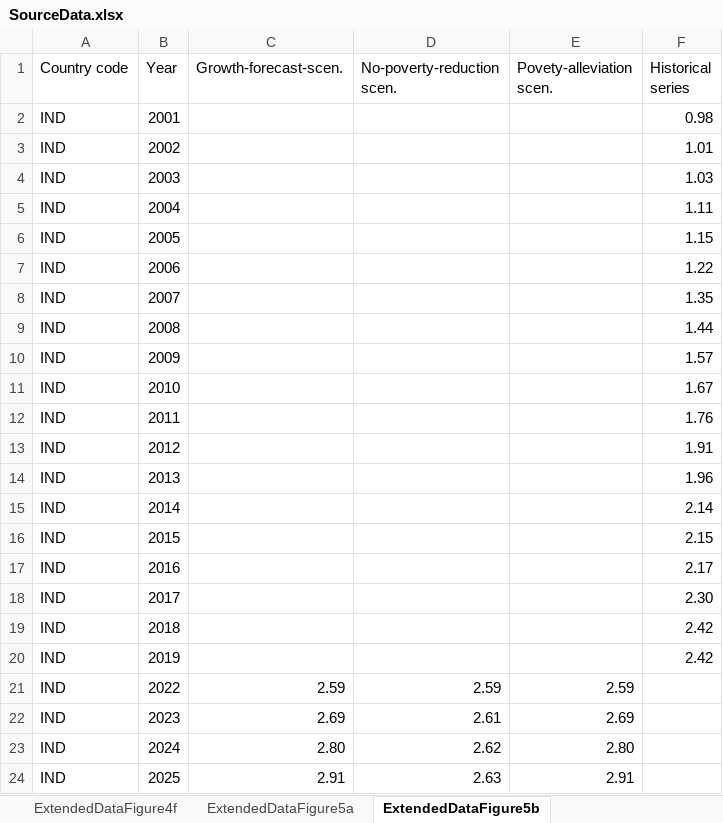
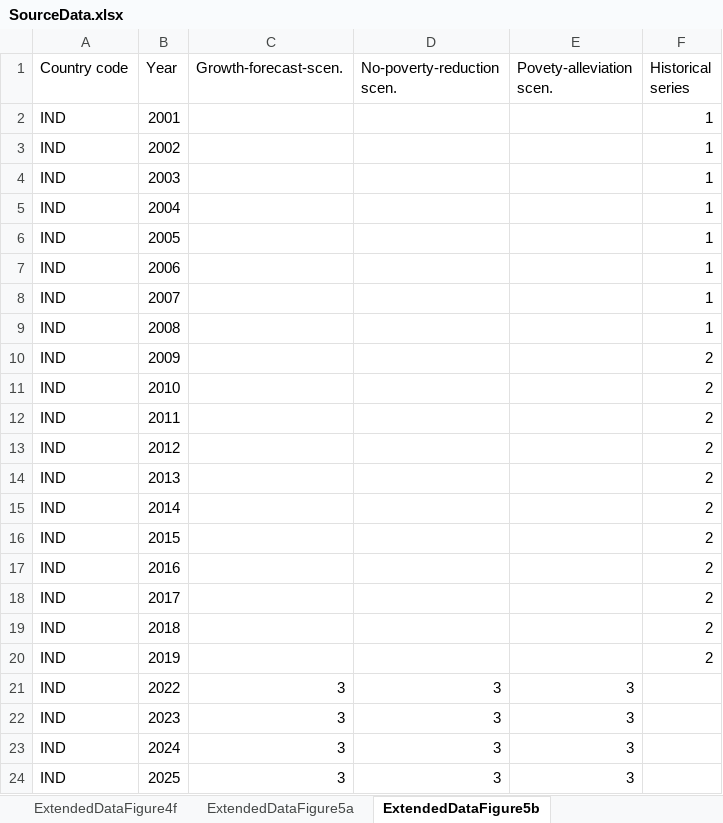
Before and after one commit to danielmahler/Ending-extreme-poverty-has-a-negligible-impact-on-global-greenhouse-gas-emissions, an Excel workbook: 05-Figures/SourceData.xlsx, sheet ExtendedDataFigure5b, drawn as a sheet; only a part is shown; values as stored, in another font and other column widths than the file's, no borders; the diff covers the shown part only; the diff names each change by its address in the sheet, - before the commit and + after, or states it on an @@ line.

Commit message:
Incorporating editor requests
Change figure 8d to 8c

```diff
--- a/05-Figures/SourceData.xlsx (sheet ExtendedDataFigure5b)
+++ b/05-Figures/SourceData.xlsx (sheet ExtendedDataFigure5b)
-F2 (Historical series): 0.98
+F2 (Historical series): 1
-F3 (Historical series): 1.01
+F3 (Historical series): 1
-F4 (Historical series): 1.03
+F4 (Historical series): 1
-F5 (Historical series): 1.11
+F5 (Historical series): 1
-F6 (Historical series): 1.15
+F6 (Historical series): 1
-F7 (Historical series): 1.22
+F7 (Historical series): 1
-F8 (Historical series): 1.35
+F8 (Historical series): 1
-F9 (Historical series): 1.44
+F9 (Historical series): 1
-F10 (Historical series): 1.57
+F10 (Historical series): 2
-F11 (Historical series): 1.67
+F11 (Historical series): 2
-F12 (Historical series): 1.76
+F12 (Historical series): 2
-F13 (Historical series): 1.91
+F13 (Historical series): 2
-F14 (Historical series): 1.96
+F14 (Historical series): 2
-F15 (Historical series): 2.14
+F15 (Historical series): 2
-F16 (Historical series): 2.15
+F16 (Historical series): 2
-F17 (Historical series): 2.17
+F17 (Historical series): 2
-F18 (Historical series): 2.30
+F18 (Historical series): 2
-F19:F20 (Historical series): 2.42
+F19:F20 (Historical series): 2
-C21 (Growth-forecast-scen.): 2.59
+C21 (Growth-forecast-scen.): 3
-D21 (No-poverty-reduction scen.): 2.59
+D21 (No-poverty-reduction scen.): 3
-E21 (Povety-alleviation scen.): 2.59
+E21 (Povety-alleviation scen.): 3
-C22 (Growth-forecast-scen.): 2.69
+C22 (Growth-forecast-scen.): 3
-D22 (No-poverty-reduction scen.): 2.61
+D22 (No-poverty-reduction scen.): 3
-E22 (Povety-alleviation scen.): 2.69
+E22 (Povety-alleviation scen.): 3
-C23 (Growth-forecast-scen.): 2.80
+C23 (Growth-forecast-scen.): 3
-D23 (No-poverty-reduction scen.): 2.62
+D23 (No-poverty-reduction scen.): 3
-E23 (Povety-alleviation scen.): 2.80
+E23 (Povety-alleviation scen.): 3
-C24 (Growth-forecast-scen.): 2.91
+C24 (Growth-forecast-scen.): 3
-D24 (No-poverty-reduction scen.): 2.63
+D24 (No-poverty-reduction scen.): 3
-E24 (Povety-alleviation scen.): 2.91
+E24 (Povety-alleviation scen.): 3
```
Also changed, not shown: 75 edited cells elsewhere in this sheet, sheet ExtendedDataFigure5d, sheet ExtendedDataFigure5a, sheet ExtendedDataFigure5c, other sheet tabs, 3 other files.
